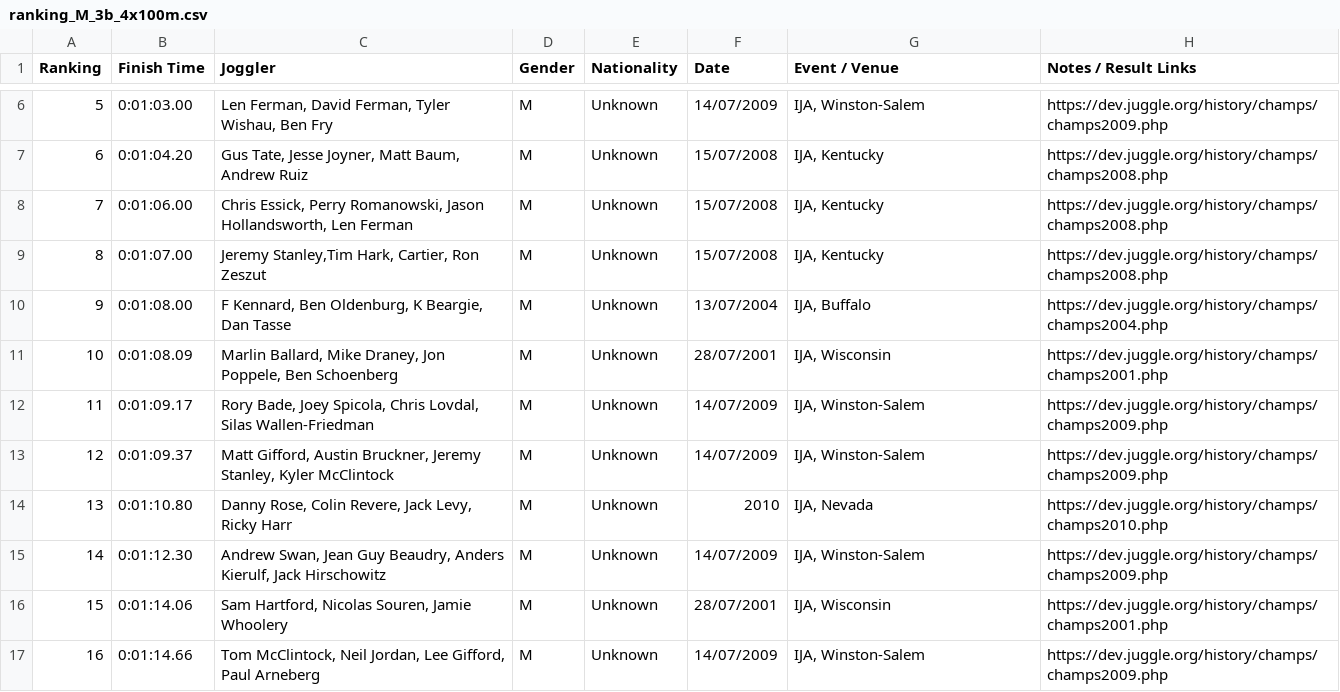
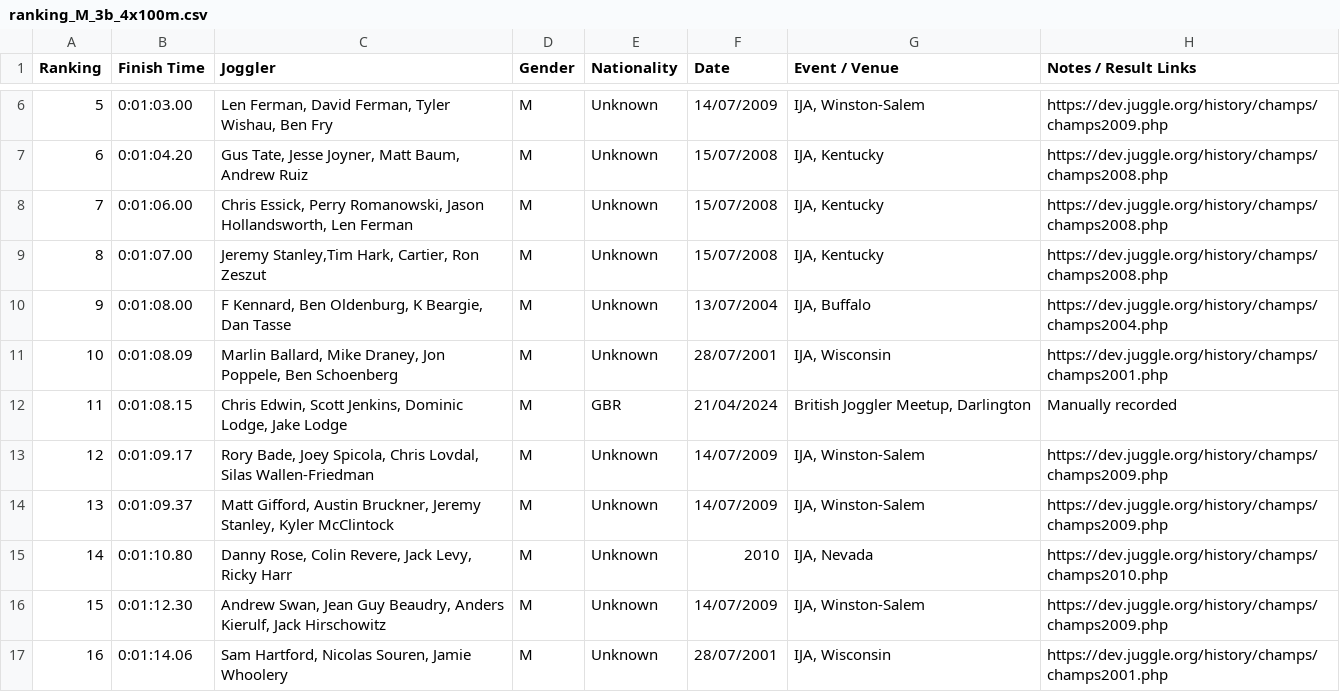
Before and after one commit to joggling-results/results, a CSV file: data/ranking_M_3b_4x100m.csv, drawn as a sheet; only a part is shown, gaps mark what is left out; the diff covers the shown part only.

```diff
--- a/data/ranking_M_3b_4x100m.csv
+++ b/data/ranking_M_3b_4x100m.csv
@@ -11,7 +11,7 @@ Ranking,Finish Time,Joggler,Gender,Nationality,Date,Event / Venue,Notes / Result
 10,0:01:08.09,"Marlin Ballard, Mike Draney, Jon Poppele, Ben Schoenberg",M,Unknown,28/07/2001,"IJA, Wisconsin",https://dev.juggle.org/history/champs/champs2001.php
-11,0:01:09.17,"Rory Bade, Joey Spicola, Chris Lovdal, Silas Wallen-Friedman",M,Unknown,14/07/2009,"IJA, Winston-Salem",https://dev.juggle.org/history/champs/champs2009.php
-12,0:01:09.37,"Matt Gifford, Austin Bruckner, Jeremy Stanley, Kyler McClintock",M,Unknown,14/07/2009,"IJA, Winston-Salem",https://dev.juggle.org/history/champs/champs2009.php
-13,0:01:10.80,"Danny Rose, Colin Revere, Jack Levy, Ricky Harr",M,Unknown,2010,"IJA, Nevada",https://dev.juggle.org/history/champs/champs2010.php
-14,0:01:12.30,"Andrew Swan, Jean Guy Beaudry, Anders Kierulf, Jack Hirschowitz",M,Unknown,14/07/2009,"IJA, Winston-Salem",https://dev.juggle.org/history/champs/champs2009.php
-15,0:01:14.06,"Sam Hartford, Nicolas Souren, Jamie Whoolery",M,Unknown,28/07/2001,"IJA, Wisconsin",https://dev.juggle.org/history/champs/champs2001.php
-16,0:01:14.66,"Tom McClintock, Neil Jordan, Lee Gifford, Paul Arneberg",M,Unknown,14/07/2009,"IJA, Winston-Salem",https://dev.juggle.org/history/champs/champs2009.php
+11,0:01:08.15,"Chris Edwin, Scott Jenkins, Dominic Lodge, Jake Lodge",M,GBR,21/04/2024,"British Joggler Meetup, Darlington",Manually recorded
+12,0:01:09.17,"Rory Bade, Joey Spicola, Chris Lovdal, Silas Wallen-Friedman",M,Unknown,14/07/2009,"IJA, Winston-Salem",https://dev.juggle.org/history/champs/champs2009.php
+13,0:01:09.37,"Matt Gifford, Austin Bruckner, Jeremy Stanley, Kyler McClintock",M,Unknown,14/07/2009,"IJA, Winston-Salem",https://dev.juggle.org/history/champs/champs2009.php
+14,0:01:10.80,"Danny Rose, Colin Revere, Jack Levy, Ricky Harr",M,Unknown,2010,"IJA, Nevada",https://dev.juggle.org/history/champs/champs2010.php
+15,0:01:12.30,"Andrew Swan, Jean Guy Beaudry, Anders Kierulf, Jack Hirschowitz",M,Unknown,14/07/2009,"IJA, Winston-Salem",https://dev.juggle.org/history/champs/champs2009.php
+16,0:01:14.06,"Sam Hartford, Nicolas Souren, Jamie Whoolery",M,Unknown,28/07/2001,"IJA, Wisconsin",https://dev.juggle.org/history/champs/champs2001.php
```
Also changed, not shown: 2 added rows, 1 removed row and 111 edited cells elsewhere in this file, data/ranking_M_3b_100m.csv, data/ranking_M_3b_4x400m.csv, 9 other files.
